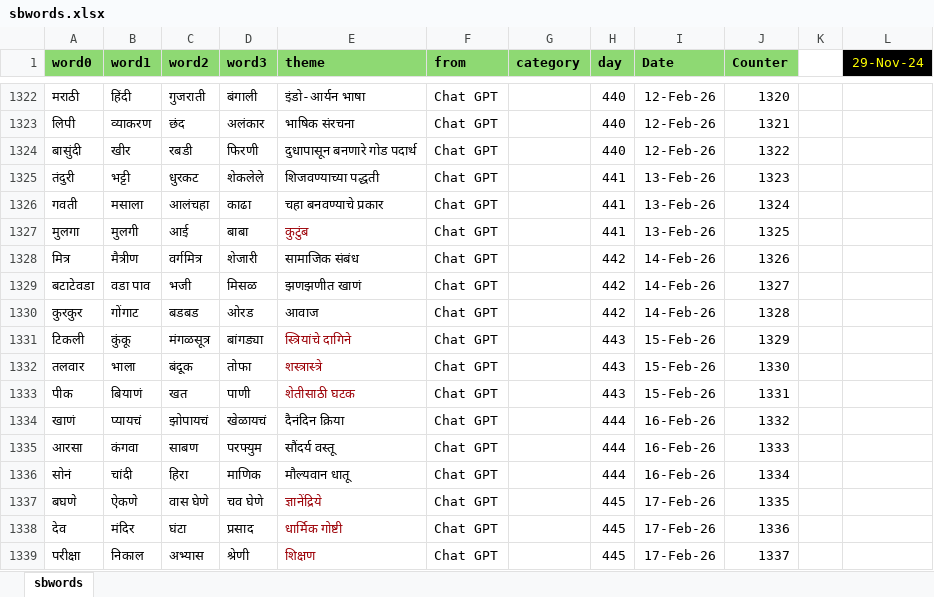
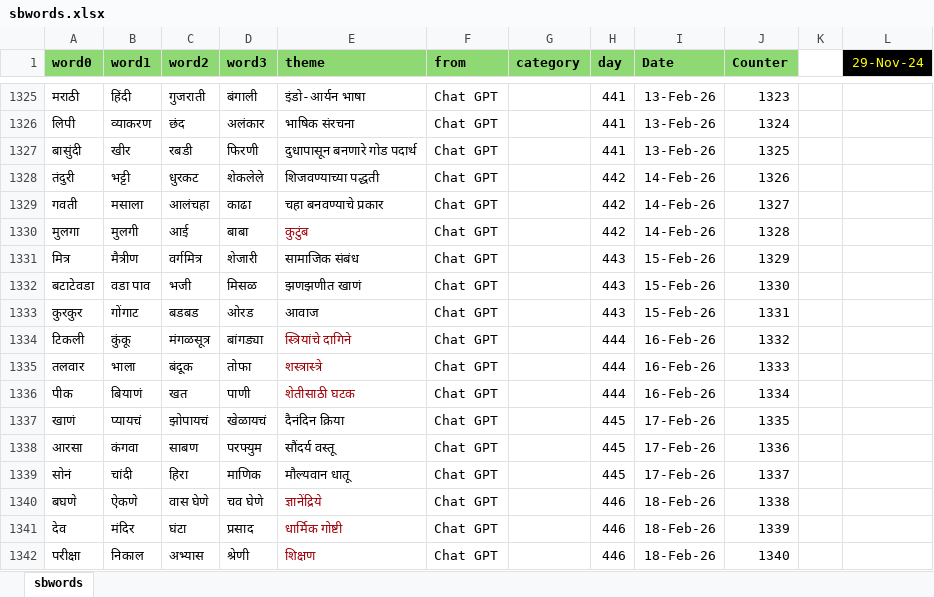
Before and after one commit to hrishinene/shabdakala, an Excel workbook: code/shabdakala/resource/sbwords.xlsx, sheet sbwords, drawn as a sheet; only a part is shown, gaps mark what is left out; values as stored, in another font and other column widths than the file's, no borders; conditional formats not drawn; addresses are those after the commit; the diff covers the shown part only; the diff names each change by its address in the sheet, - before the commit and + after, or states it on an @@ line.

```diff
--- a/code/shabdakala/resource/sbwords.xlsx (sheet sbwords)
+++ b/code/shabdakala/resource/sbwords.xlsx (sheet sbwords)
-H1325:H1327 (day): 440
+H1325:H1327 (day): 441
-I1325:I1327 (Date): 12-Feb-26
+I1325:I1327 (Date): 13-Feb-26
-J1325 (Counter): 1320
+J1325 (Counter): 1323
-J1326 (Counter): 1321
+J1326 (Counter): 1324
-J1327 (Counter): 1322
+J1327 (Counter): 1325
-H1328:H1330 (day): 441
+H1328:H1330 (day): 442
-I1328:I1330 (Date): 13-Feb-26
+I1328:I1330 (Date): 14-Feb-26
-J1328 (Counter): 1323
+J1328 (Counter): 1326
-J1329 (Counter): 1324
+J1329 (Counter): 1327
-J1330 (Counter): 1325
+J1330 (Counter): 1328
-H1331:H1333 (day): 442
+H1331:H1333 (day): 443
-I1331:I1333 (Date): 14-Feb-26
+I1331:I1333 (Date): 15-Feb-26
-J1331 (Counter): 1326
+J1331 (Counter): 1329
-J1332 (Counter): 1327
+J1332 (Counter): 1330
-J1333 (Counter): 1328
+J1333 (Counter): 1331
-H1334:H1336 (day): 443
+H1334:H1336 (day): 444
-I1334:I1336 (Date): 15-Feb-26
+I1334:I1336 (Date): 16-Feb-26
-J1334 (Counter): 1329
+J1334 (Counter): 1332
-J1335 (Counter): 1330
+J1335 (Counter): 1333
-J1336 (Counter): 1331
+J1336 (Counter): 1334
-H1337:H1339 (day): 444
+H1337:H1339 (day): 445
-I1337:I1339 (Date): 16-Feb-26
+I1337:I1339 (Date): 17-Feb-26
-J1337 (Counter): 1332
+J1337 (Counter): 1335
-J1338 (Counter): 1333
+J1338 (Counter): 1336
-J1339 (Counter): 1334
+J1339 (Counter): 1337
-H1340:H1342 (day): 445
+H1340:H1342 (day): 446
-I1340:I1342 (Date): 17-Feb-26
+I1340:I1342 (Date): 18-Feb-26
-J1340 (Counter): 1335
+J1340 (Counter): 1338
-J1341 (Counter): 1336
+J1341 (Counter): 1339
-J1342 (Counter): 1337
+J1342 (Counter): 1340
```
Also changed, not shown: 3 added rows and 114 edited cells elsewhere in this sheet, 1 other file.
